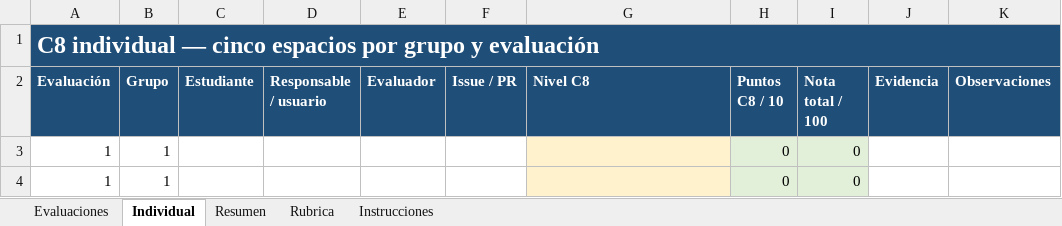
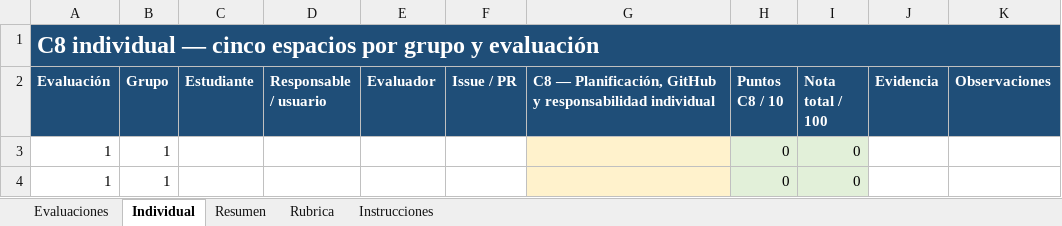
Before and after one commit to cicamargoba/digital_UN, an Excel workbook: evaluacion/plantilla_evaluacion_proyectos.xlsx, sheet Individual, drawn as a sheet; only a part is shown; values as stored, in another font and other column widths than the file's, no borders; the diff names each change by its address in the sheet, - before the commit and + after, or states it on an @@ line.

```diff
--- a/evaluacion/plantilla_evaluacion_proyectos.xlsx (sheet Individual)
+++ b/evaluacion/plantilla_evaluacion_proyectos.xlsx (sheet Individual)
-G2: Nivel C8
+G2: C8 — Planificación, GitHub y responsabilidad individual
```
Also changed, not shown: sheet Evaluaciones.
